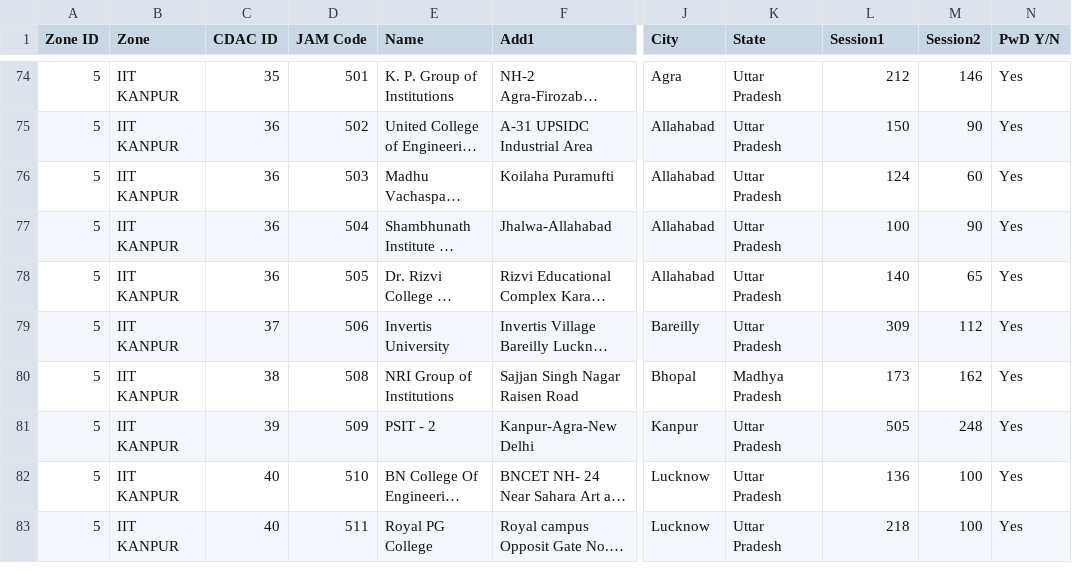
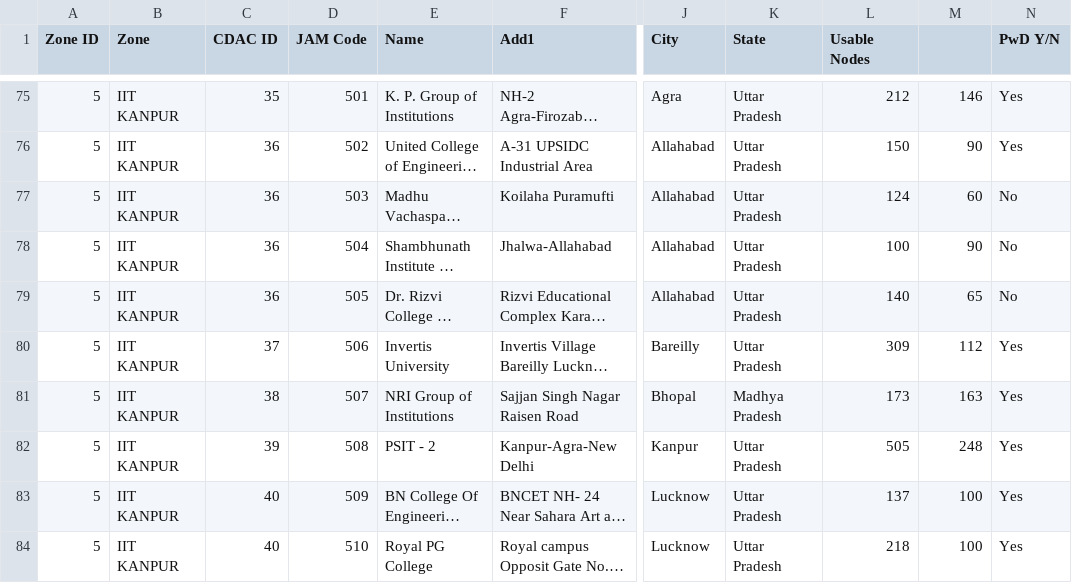
Before and after one commit to mrbalajisk/JAM-Exam-Centre-Allocation, a CSV file: data/jam-centre-data.csv, drawn as a sheet; only a part is shown, gaps mark what is left out; long unchanged cells end in …; addresses are those after the commit; the diff covers the shown part only; the diff names each change by its address in the sheet, - before the commit and + after, or states it on an @@ line.

```diff
--- a/data/jam-centre-data.csv
+++ b/data/jam-centre-data.csv
-L1: Session1
+L1: Usable Nodes
-M1: Session2
+M1: (empty)
-N77:N79 (PwD Y/N): Yes
+N77:N79 (PwD Y/N): No
-D81 (JAM Code): 508
+D81 (JAM Code): 507
-M81: 162
+M81: 163
-D82 (JAM Code): 509
+D82 (JAM Code): 508
-D83 (JAM Code): 510
+D83 (JAM Code): 509
-L83 (Usable Nodes): 136
+L83 (Usable Nodes): 137
-D84 (JAM Code): 511
+D84 (JAM Code): 510
```
Also changed, not shown: 1 added row and 25 edited cells elsewhere in this file, 9 other files.
